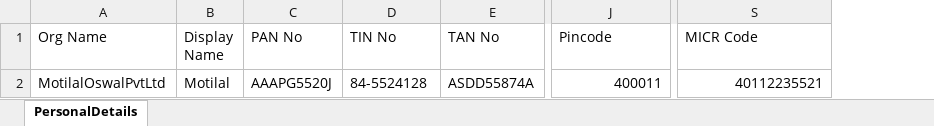
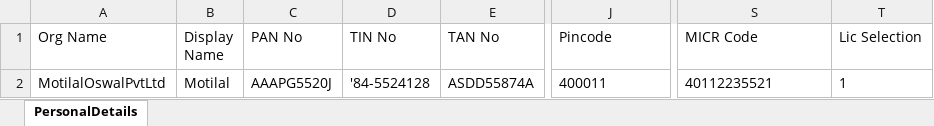
Before and after one commit to mfaisalkhatri/Manual_Testing, an Excel workbook: Templates/PublisherLoginDetails.xlsx, sheet PersonalDetails, drawn as a sheet; only a part is shown, gaps mark what is left out; values as stored, in another font and other column widths than the file's, no borders; the diff names each change by its address in the sheet, - before the commit and + after, or states it on an @@ line.

Commit message:
Latest file updated

```diff
--- a/Templates/PublisherLoginDetails.xlsx (sheet PersonalDetails)
+++ b/Templates/PublisherLoginDetails.xlsx (sheet PersonalDetails)
+column T (Lic Selection), row 2: 1
-D2 (TIN No): 84-5524128
+D2 (TIN No): '84-5524128
-J2 alignment: right
+J2 alignment: left
-S2 alignment: right
+S2 alignment: left
```
